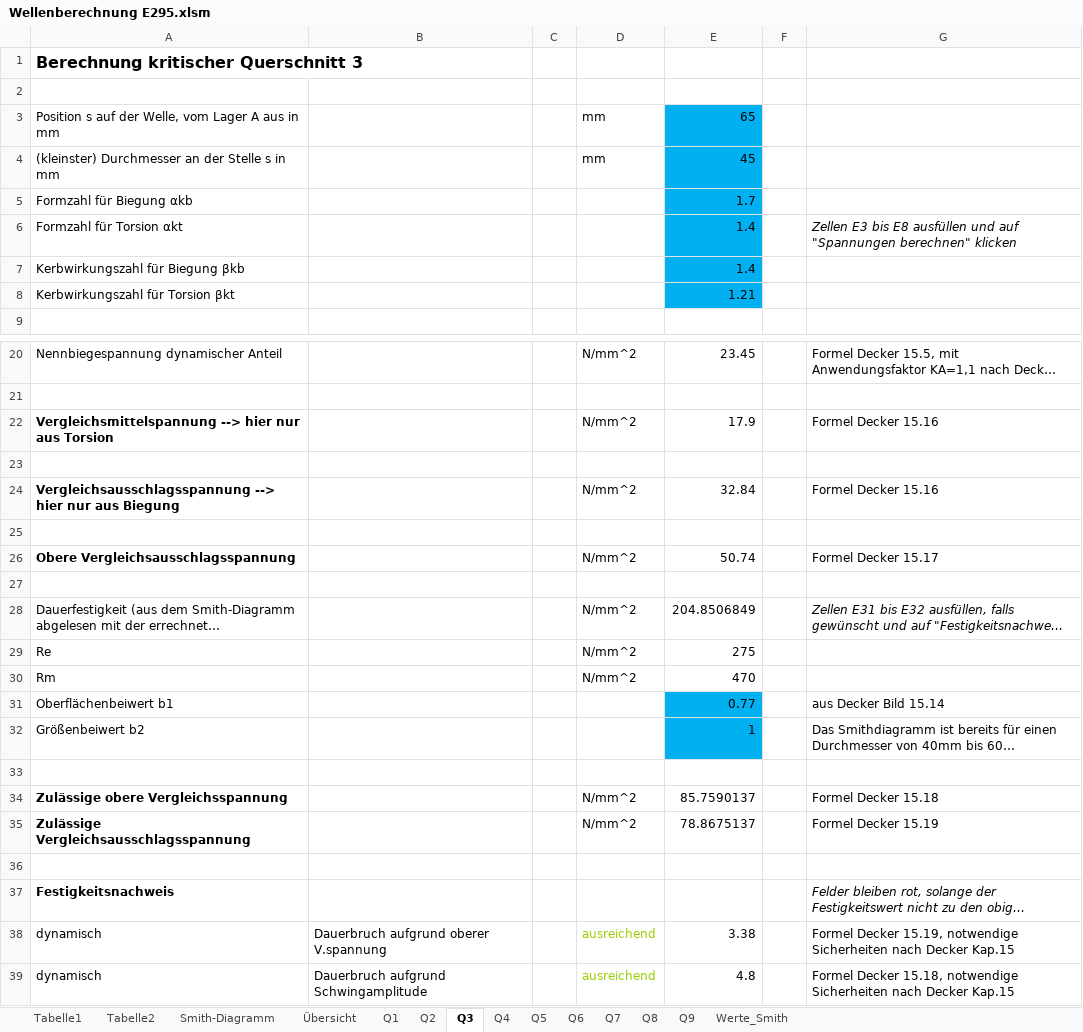
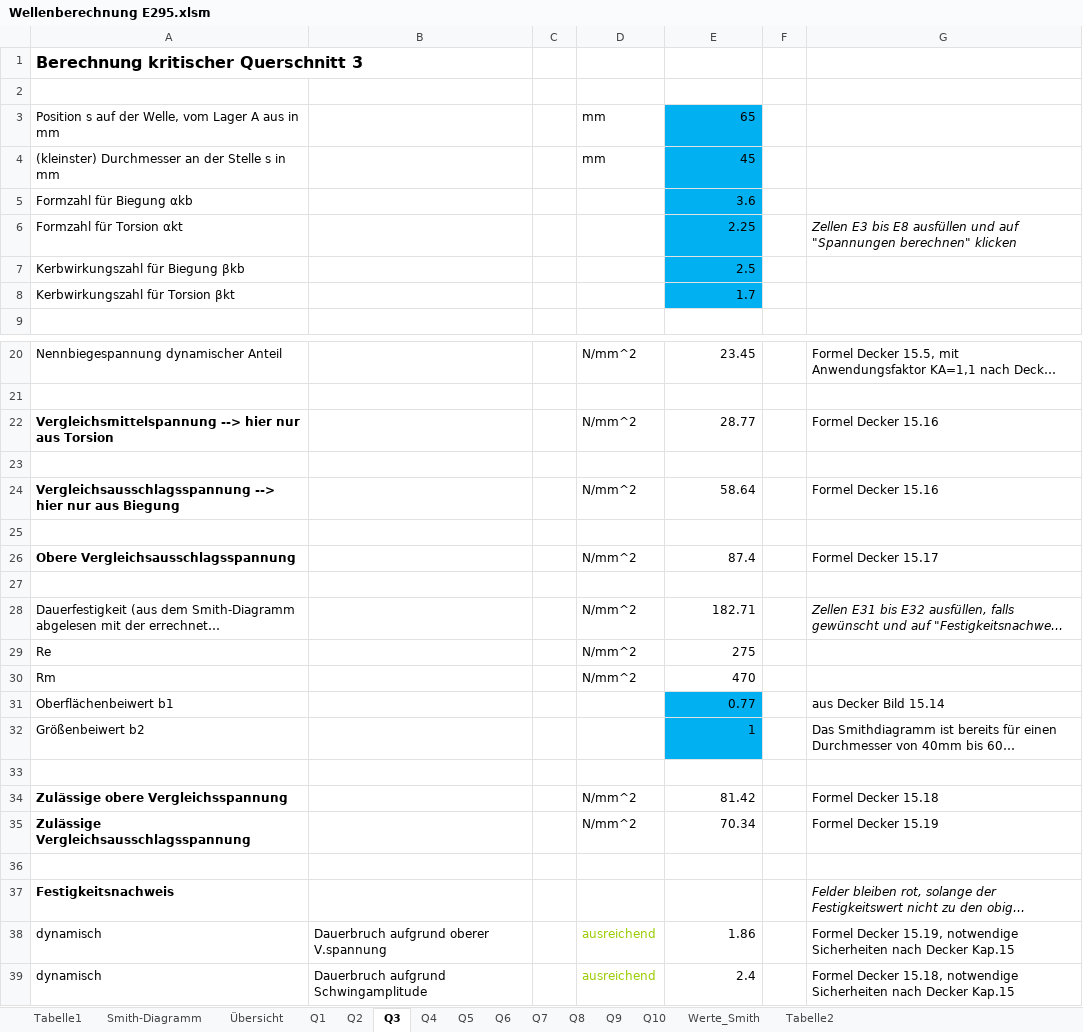
Before and after one commit to MattdewT/KE3, an Excel workbook: Wellenberechnung E295.xlsm, sheet Q3, drawn as a sheet; only a part is shown, gaps mark what is left out; long unchanged cells end in …; values as stored, in another font and other column widths than the file's, no borders; charts and pictures not drawn; the diff names each change by its address in the sheet, - before the commit and + after, or states it on an @@ line.

```diff
--- a/Wellenberechnung E295.xlsm (sheet Q3)
+++ b/Wellenberechnung E295.xlsm (sheet Q3)
+sheet tab: Q10
@@ sheet tab order changed: Tabelle1 | Smith-Diagramm | Übersicht | Q1 | Q2 | Q3 | Q4 | Q5 | Q6 | Q7 | Q8 | Q9 | Q10 | Werte_Smith | Tabelle2 @@
-E5: 1.7
+E5: 3.6
-E6: 1.4
+E6: 2.25
-E7: 1.4
+E7: 2.5
-E8: 1.21
+E8: 1.7
-E22: 17.9
+E22: 28.77
-E24: 32.84
+E24: 58.64
-E26: 50.74
+E26: 87.4
-E28: 204.8506849
+E28: 182.71
-E34: 85.7590137
+E34: 81.42
-E35: 78.8675137
+E35: 70.34
-E38: 3.38
+E38: 1.86
-E39: 4.8
+E39: 2.4
```
Also changed, not shown: sheet Werte_Smith, sheet Q6, sheet Q7, sheet Q5, sheet Q2, sheet Q8, 6 more sheets, charts or pictures, Wellenberechnung 42CrMo4.xlsm, 2 other files.
